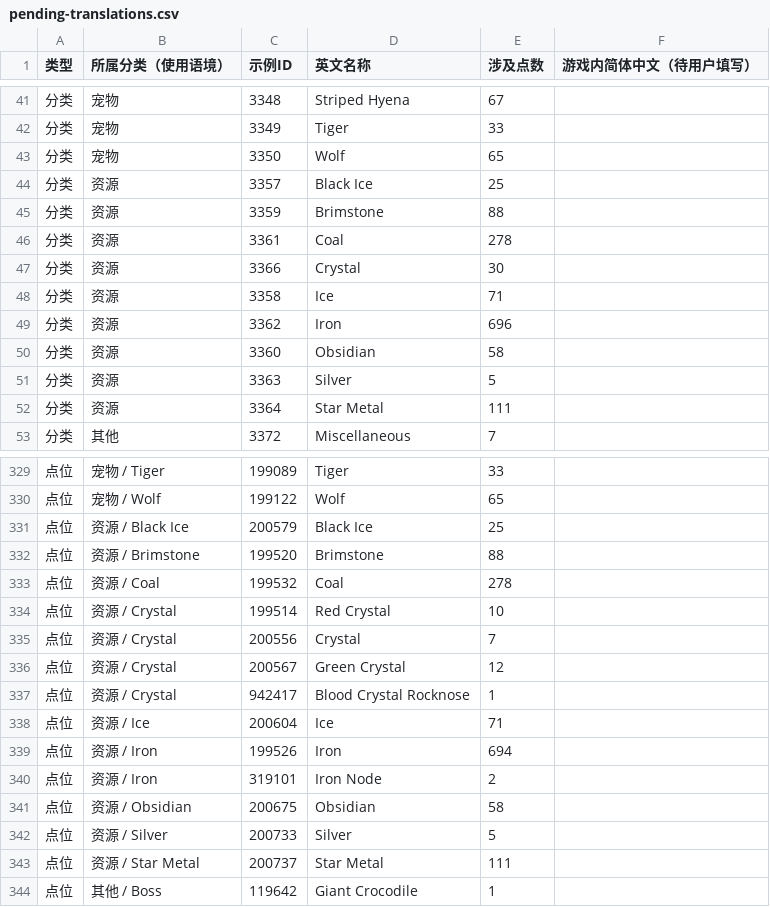
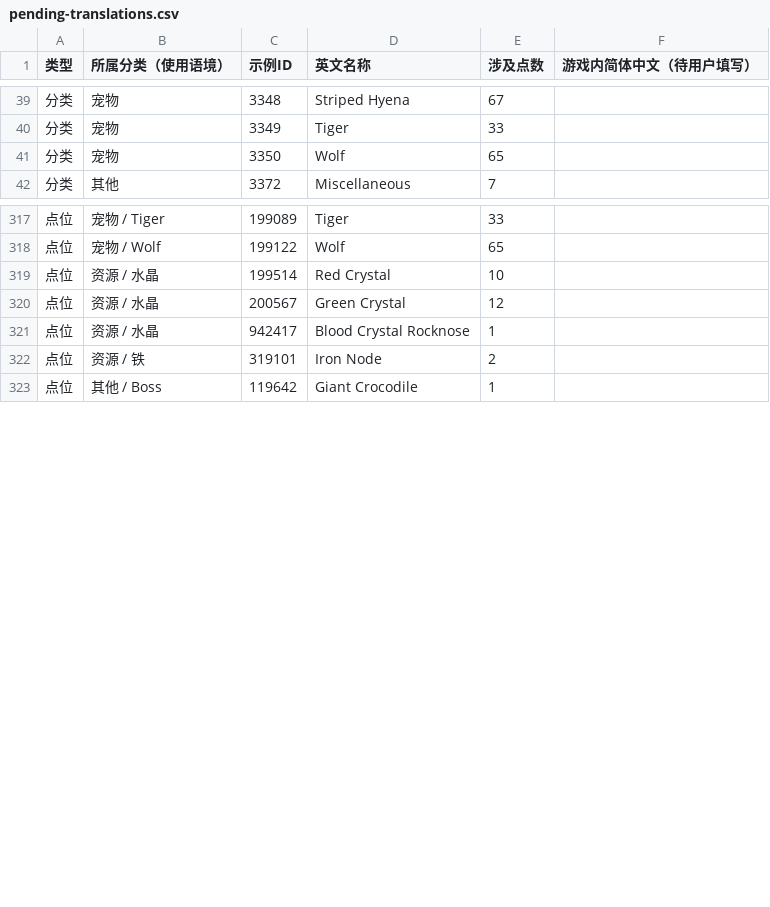
Before and after one commit to dzzsb666/The-Exiled-Lands, a CSV file: data/pending-translations.csv, drawn as a sheet; only a part is shown, gaps mark what is left out; the diff covers the shown part only.

```diff
--- a/data/pending-translations.csv
+++ b/data/pending-translations.csv
@@ -43,11 +41,2 @@
 "分类","宠物","3350","Wolf","65",""
-"分类","资源","3357","Black Ice","25",""
-"分类","资源","3359","Brimstone","88",""
-"分类","资源","3361","Coal","278",""
-"分类","资源","3366","Crystal","30",""
-"分类","资源","3358","Ice","71",""
-"分类","资源","3362","Iron","696",""
-"分类","资源","3360","Obsidian","58",""
-"分类","资源","3363","Silver","5",""
-"分类","资源","3364","Star Metal","111",""
 "分类","其他","3372","Miscellaneous","7",""
@@ -330,15 +318,6 @@
 "点位","宠物 / Wolf","199122","Wolf","65",""
-"点位","资源 / Black Ice","200579","Black Ice","25",""
-"点位","资源 / Brimstone","199520","Brimstone","88",""
-"点位","资源 / Coal","199532","Coal","278",""
-"点位","资源 / Crystal","199514","Red Crystal","10",""
-"点位","资源 / Crystal","200556","Crystal","7",""
-"点位","资源 / Crystal","200567","Green Crystal","12",""
-"点位","资源 / Crystal","942417","Blood Crystal Rocknose","1",""
-"点位","资源 / Ice","200604","Ice","71",""
-"点位","资源 / Iron","199526","Iron","694",""
-"点位","资源 / Iron","319101","Iron Node","2",""
-"点位","资源 / Obsidian","200675","Obsidian","58",""
-"点位","资源 / Silver","200733","Silver","5",""
-"点位","资源 / Star Metal","200737","Star Metal","111",""
+"点位","资源 / 水晶","199514","Red Crystal","10",""
+"点位","资源 / 水晶","200567","Green Crystal","12",""
+"点位","资源 / 水晶","942417","Blood Crystal Rocknose","1",""
+"点位","资源 / 铁","319101","Iron Node","2",""
 "点位","其他 / Boss","119642","Giant Crocodile","1",""
```
Also changed, not shown: 3 removed rows and 6 edited cells elsewhere in this file, public/data/pending-translations.csv, 21 other files.
